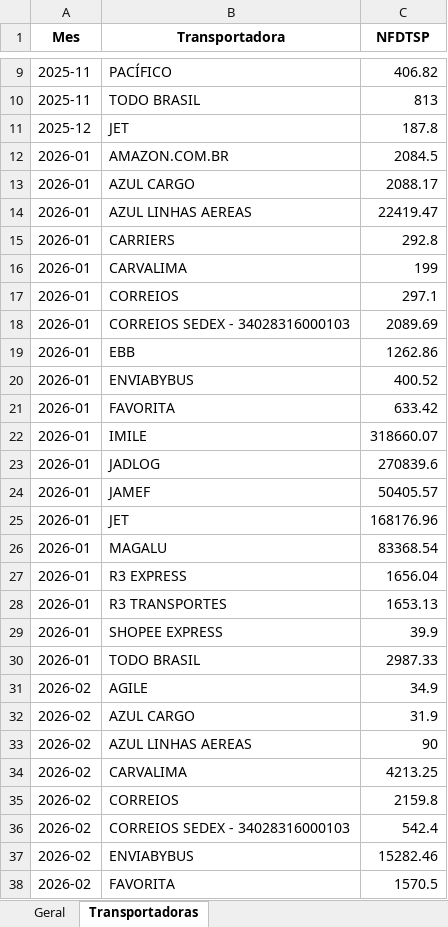
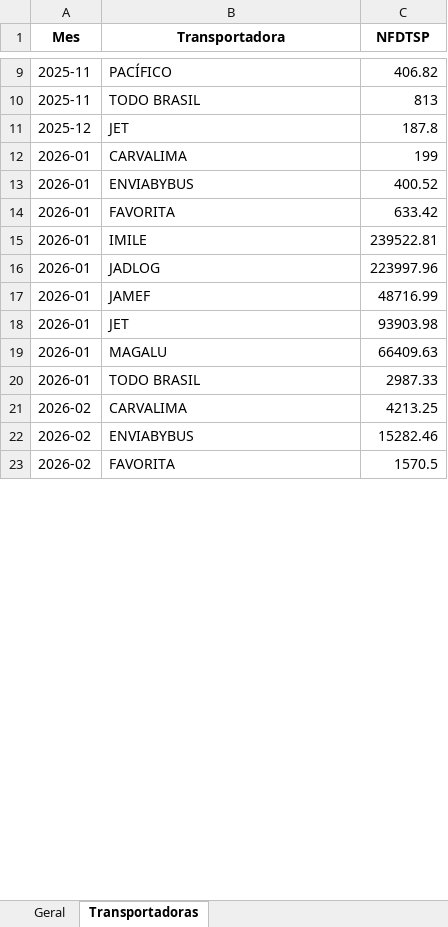
Before and after one commit to Renato-Donadel/monitor-pedidos, an Excel workbook: data/Base_Mensal.xlsx, sheet Transportadoras, drawn as a sheet; only a part is shown, gaps mark what is left out; values as stored, in another font and other column widths than the file's, no borders; removed rows and columns are numbered as before the commit, all else as after; the diff covers the shown part only; the diff names each change by its address in the sheet, - before the commit and + after, or states it on an @@ line.

```diff
--- a/data/Base_Mensal.xlsx (sheet Transportadoras)
+++ b/data/Base_Mensal.xlsx (sheet Transportadoras)
-row 12: 2026-01 | AMAZON.COM.BR | 2084.5
-row 13: 2026-01 | AZUL CARGO | 2088.17
-row 14: 2026-01 | AZUL LINHAS AEREAS | 22419.47
-row 15: 2026-01 | CARRIERS | 292.8
-row 17: 2026-01 | CORREIOS | 297.1
-row 18: 2026-01 | CORREIOS SEDEX - 34028316000103 | 2089.69
-row 19: 2026-01 | EBB | 1262.86
-C15 (NFDTSP): 318660.07
+C15 (NFDTSP): 239522.81
-C16 (NFDTSP): 270839.6
+C16 (NFDTSP): 223997.96
-C17 (NFDTSP): 50405.57
+C17 (NFDTSP): 48716.99
-C18 (NFDTSP): 168176.96
+C18 (NFDTSP): 93903.98
-C19 (NFDTSP): 83368.54
+C19 (NFDTSP): 66409.63
-row 27: 2026-01 | R3 EXPRESS | 1656.04
-row 28: 2026-01 | R3 TRANSPORTES | 1653.13
-row 29: 2026-01 | SHOPEE EXPRESS | 39.9
-row 31: 2026-02 | AGILE | 34.9
-row 32: 2026-02 | AZUL CARGO | 31.9
-row 33: 2026-02 | AZUL LINHAS AEREAS | 90
-row 35: 2026-02 | CORREIOS | 2159.8
-row 36: 2026-02 | CORREIOS SEDEX - 34028316000103 | 542.4
```
Also changed, not shown: 8 added rows, 31 removed rows and 42 edited cells elsewhere in this sheet, sheet Geral, data/Base_Intelipost_Resumo.xlsx, data/Base_Similaridade_Tarifarios.xlsx, 1 other file.
